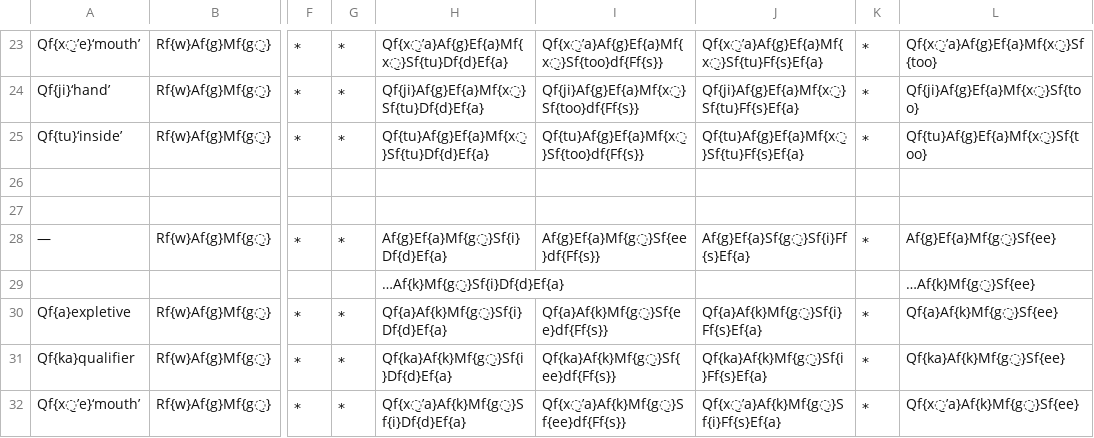
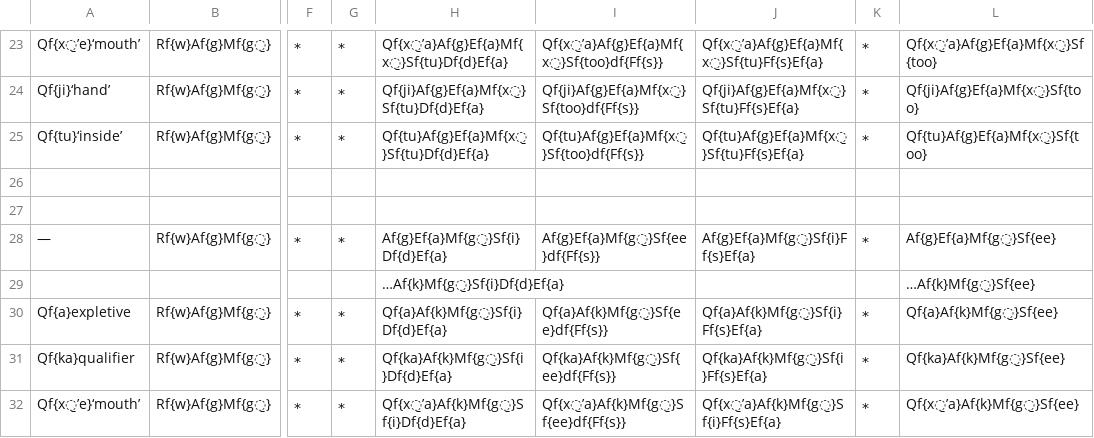
Before and after one commit to marcelgoh/tlingit-verb-parsing, a CSV file: csv/verb-prefixes-07-prospective.csv, drawn as a sheet; only a part is shown, gaps mark what is left out; the diff names each change by its address in the sheet, - before the commit and + after, or states it on an @@ line.

```diff
--- a/csv/verb-prefixes-07-prospective.csv
+++ b/csv/verb-prefixes-07-prospective.csv
-J28: Af{g}Ef{a}Sf{g̱}Sf{i}Ff{s}Ef{a}
+J28: Af{g}Ef{a}Mf{g̱}Sf{i}Ff{s}Ef{a}
```
Also changed, not shown: 8 other files.
